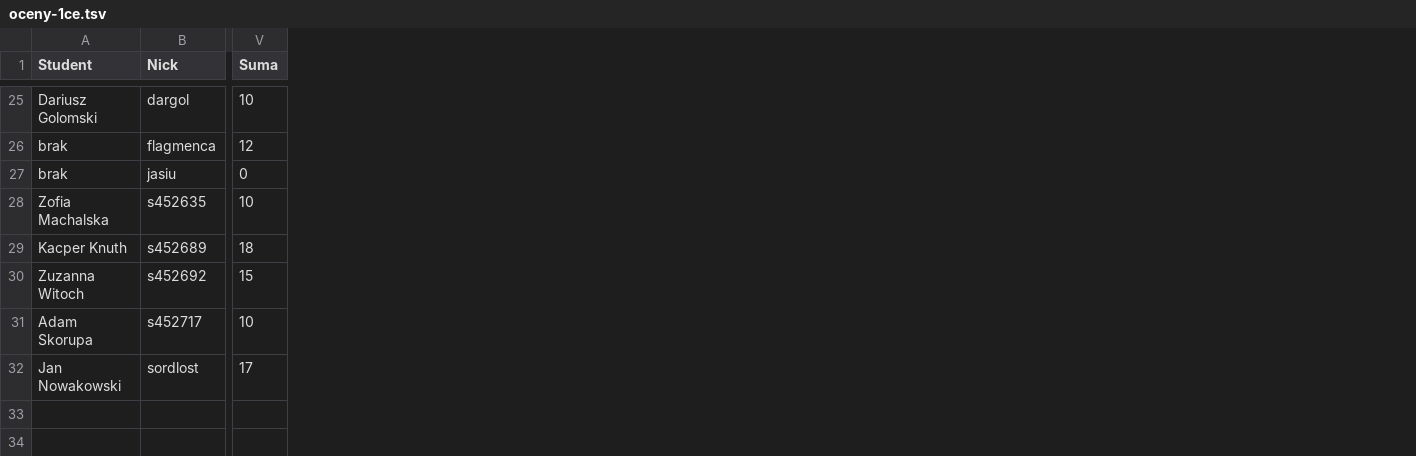
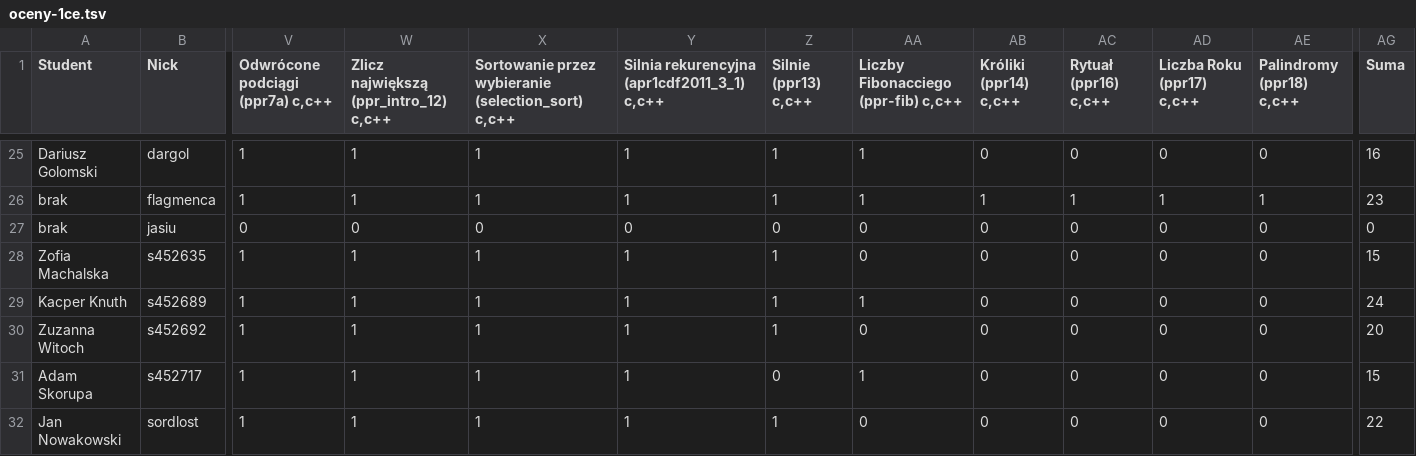
Before and after one commit to siulkilulki/academic-kickstart, a TSV file: content/teaching/ppr/files/oceny-1ce.tsv, drawn as a sheet; only a part is shown, gaps mark what is left out; addresses are those after the commit; the diff covers the shown part only; the diff names each change by its address in the sheet, - before the commit and + after, or states it on an @@ line.

```diff
--- a/content/teaching/ppr/files/oceny-1ce.tsv
+++ b/content/teaching/ppr/files/oceny-1ce.tsv
+column V (Odwrócone podciągi (ppr7a) c,c++), rows 25-32: 1 | 1 | 0 | 1 | 1 | 1 | 1 | 1
+column W, row 1: Zlicz największą (ppr_intro_12) c,c++; rows 25-32: 1 | 1 | 0 | 1 | 1 | 1 | 1 | 1
+column X, row 1: Sortowanie przez wybieranie (selection_sort) c,c++; rows 25-32: 1 | 1 | 0 | 1 | 1 | 1 | 1 | 1
+column Y, row 1: Silnia rekurencyjna (apr1cdf2011_3_1) c,c++; rows 25-32: 1 | 1 | 0 | 1 | 1 | 1 | 1 | 1
+column Z (Silnie (ppr13) c,c++), rows 25-32: 1 | 1 | 0 | 1 | 1 | 1 | 0 | 1
+column AA, row 1: Liczby Fibonacciego (ppr-fib) c,c++; rows 25-32: 1 | 1 | 0 | 0 | 1 | 0 | 1 | 0
+column AB (Króliki (ppr14) c,c++), rows 25-32: 0 | 1 | 0 | 0 | 0 | 0 | 0 | 0
+column AC (Rytuał (ppr16) c,c++), rows 25-32: 0 | 1 | 0 | 0 | 0 | 0 | 0 | 0
+column AD (Liczba Roku (ppr17) c,c++), rows 25-32: 0 | 1 | 0 | 0 | 0 | 0 | 0 | 0
+column AE (Palindromy (ppr18) c,c++), rows 25-32: 0 | 1 | 0 | 0 | 0 | 0 | 0 | 0
-AG25 (Suma): 10
+AG25 (Suma): 16
-AG26 (Suma): 12
+AG26 (Suma): 23
-AG28 (Suma): 10
+AG28 (Suma): 15
-AG29 (Suma): 18
+AG29 (Suma): 24
-AG30 (Suma): 15
+AG30 (Suma): 20
-AG31 (Suma): 10
+AG31 (Suma): 15
-AG32 (Suma): 17
+AG32 (Suma): 22
```
Also changed, not shown: 1 added column and 22 edited cells elsewhere in this file, content/teaching/ppr/files/oceny-1ca.tsv, 4 other files.
